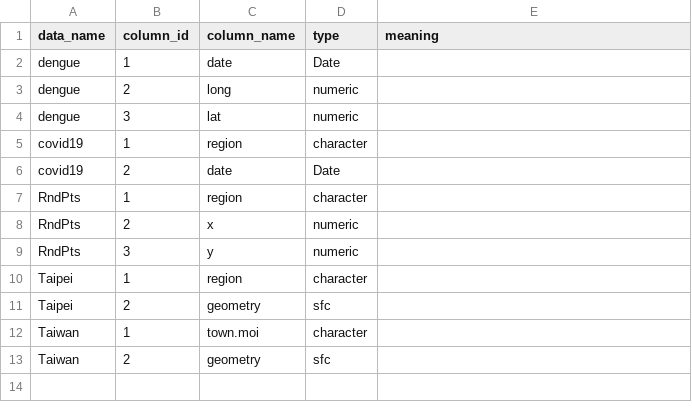
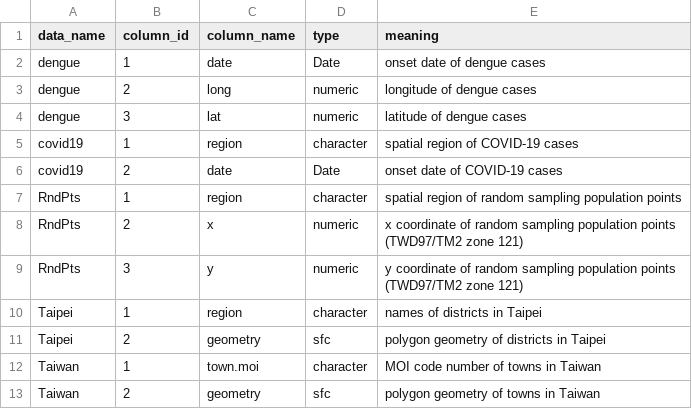
Before and after one commit to wenlab501/EpiTrans, a CSV file: content/datasets_col.csv, drawn as a sheet.

```diff
--- a/content/datasets_col.csv
+++ b/content/datasets_col.csv
@@ -1,13 +1,13 @@
 data_name,column_id,column_name,type,meaning
-dengue,1,date,Date,
-dengue,2,long,numeric,
-dengue,3,lat,numeric,
-covid19,1,region,character,
-covid19,2,date,Date,
-RndPts,1,region,character,
-RndPts,2,x,numeric,
-RndPts,3,y,numeric,
-Taipei,1,region,character,
-Taipei,2,geometry,sfc,
-Taiwan,1,town.moi,character,
-Taiwan,2,geometry,sfc,
+dengue,1,date,Date,onset date of dengue cases
+dengue,2,long,numeric,longitude of dengue cases
+dengue,3,lat,numeric,latitude of dengue cases
+covid19,1,region,character,spatial region of COVID-19 cases
+covid19,2,date,Date,onset date of COVID-19 cases
+RndPts,1,region,character,spatial region of random sampling population points
+RndPts,2,x,numeric,x coordinate of random sampling population points (TWD97/TM2 zone 121)
+RndPts,3,y,numeric,y coordinate of random sampling population points (TWD97/TM2 zone 121)
+Taipei,1,region,character,names of districts in Taipei
+Taipei,2,geometry,sfc,polygon geometry of districts in Taipei
+Taiwan,1,town.moi,character,MOI code number of towns in Taiwan
+Taiwan,2,geometry,sfc,polygon geometry of towns in Taiwan
```
Also changed, not shown: content/functions.csv, content/functions_arg.csv.
